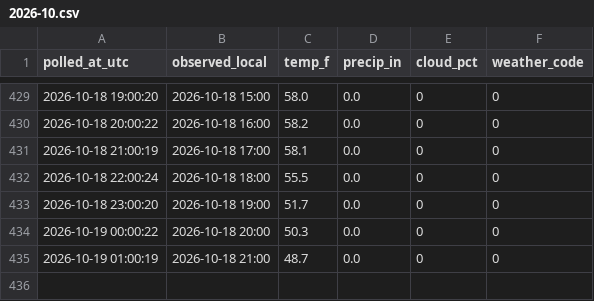
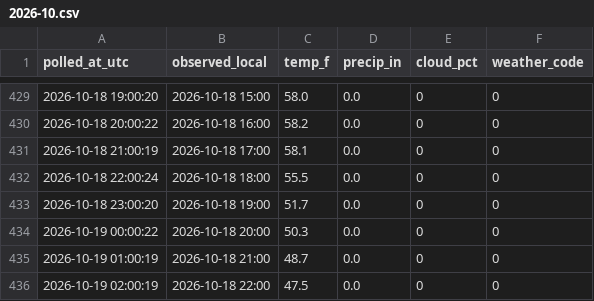
Before and after one commit to Kovar1/closter-showtimes, a CSV file: data/weather/2026-10.csv, drawn as a sheet; only a part is shown, gaps mark what is left out; the diff names each change by its address in the sheet, - before the commit and + after, or states it on an @@ line.

```diff
--- a/data/weather/2026-10.csv
+++ b/data/weather/2026-10.csv
+row 436: 2026-10-19 02:00:19 | 2026-10-18 22:00 | 47.5 | 0.0 | 0 | 0
```
Also changed, not shown: data/polls/2026-10.csv, data/showtimes.csv, 1 other file.
